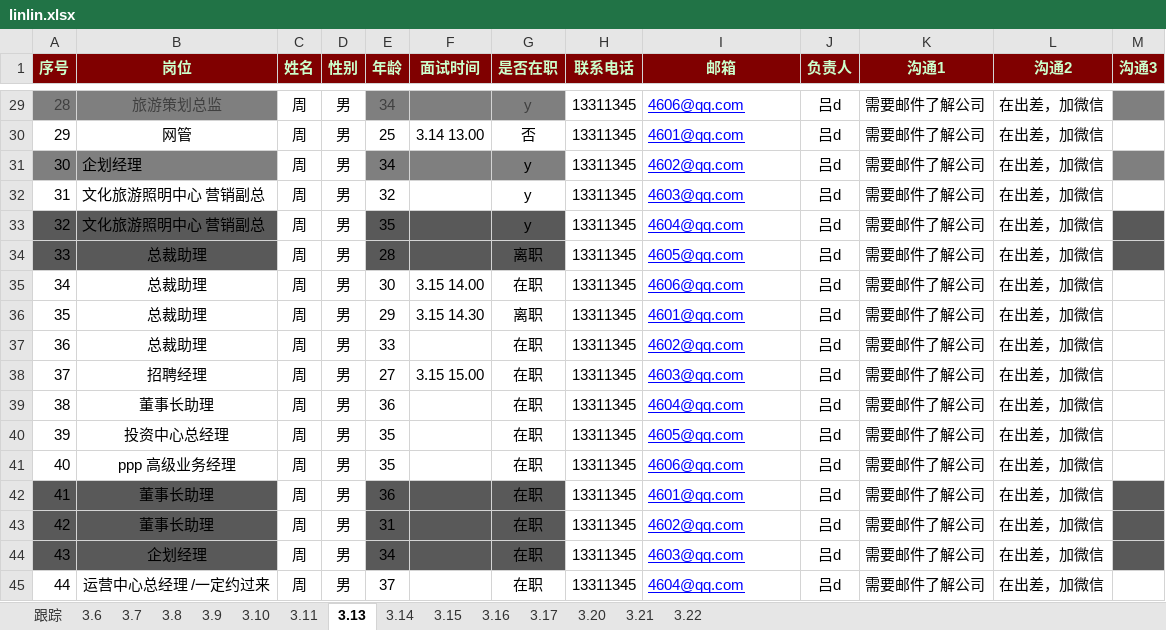
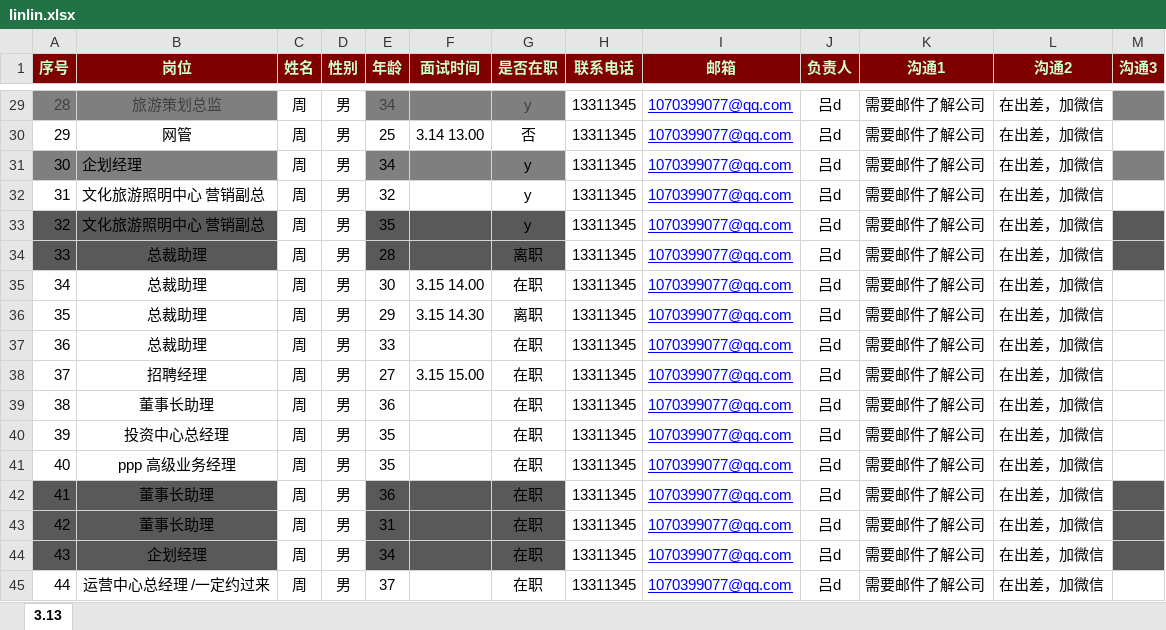
Before and after one commit to Leeforrest/fox, an Excel workbook: linlin.xlsx, sheet 3.13, drawn as a sheet; only a part is shown, gaps mark what is left out; values as stored, in another font and other column widths than the file's, no borders; the diff covers the shown part only; the diff names each change by its address in the sheet, - before the commit and + after, or states it on an @@ line.

```diff
--- a/linlin.xlsx (sheet 3.13)
+++ b/linlin.xlsx (sheet 3.13)
-sheet tab: 跟踪
-sheet tab: 3.6
-sheet tab: 3.7
-sheet tab: 3.8
-sheet tab: 3.9
-sheet tab: 3.10
-sheet tab: 3.11
-sheet tab: 3.14
-sheet tab: 3.15
-sheet tab: 3.16
-sheet tab: 3.17
-sheet tab: 3.20
-sheet tab: 3.21
-sheet tab: 3.22
-I29 (邮箱): 4606@qq.com
+I29 (邮箱): 1070399077@qq.com
-I30 (邮箱): 4601@qq.com
+I30 (邮箱): 1070399077@qq.com
-I31 (邮箱): 4602@qq.com
+I31 (邮箱): 1070399077@qq.com
-I32 (邮箱): 4603@qq.com
+I32 (邮箱): 1070399077@qq.com
-I33 (邮箱): 4604@qq.com
+I33 (邮箱): 1070399077@qq.com
-I34 (邮箱): 4605@qq.com
+I34 (邮箱): 1070399077@qq.com
-I35 (邮箱): 4606@qq.com
+I35 (邮箱): 1070399077@qq.com
-I36 (邮箱): 4601@qq.com
+I36 (邮箱): 1070399077@qq.com
-I37 (邮箱): 4602@qq.com
+I37 (邮箱): 1070399077@qq.com
-I38 (邮箱): 4603@qq.com
+I38 (邮箱): 1070399077@qq.com
-I39 (邮箱): 4604@qq.com
+I39 (邮箱): 1070399077@qq.com
-I40 (邮箱): 4605@qq.com
+I40 (邮箱): 1070399077@qq.com
-I41 (邮箱): 4606@qq.com
+I41 (邮箱): 1070399077@qq.com
-I42 (邮箱): 4601@qq.com
+I42 (邮箱): 1070399077@qq.com
-I43 (邮箱): 4602@qq.com
+I43 (邮箱): 1070399077@qq.com
-I44 (邮箱): 4603@qq.com
+I44 (邮箱): 1070399077@qq.com
-I45 (邮箱): 4604@qq.com
+I45 (邮箱): 1070399077@qq.com
```
Also changed, not shown: 27 edited cells and cell formats elsewhere in this sheet, 8 other files.
